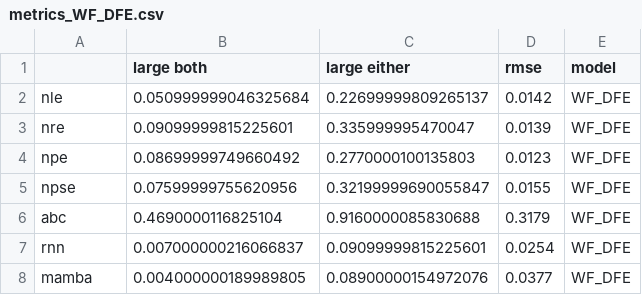
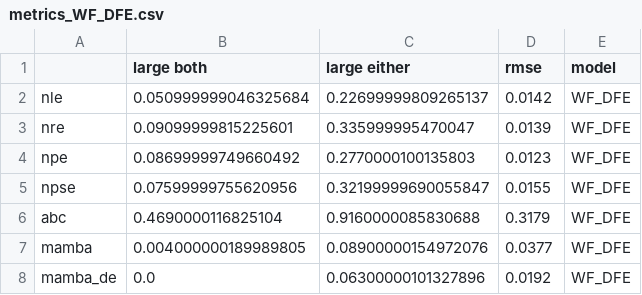
Before and after one commit to nadavbennun1/wf_ext, a CSV file: test_sims/metrics_WF_DFE.csv, drawn as a sheet; removed rows and columns are numbered as before the commit, all else as after; the diff names each change by its address in the sheet, - before the commit and + after, or states it on an @@ line.

```diff
--- a/test_sims/metrics_WF_DFE.csv
+++ b/test_sims/metrics_WF_DFE.csv
-row 7: rnn | 0.007000000216066837 | 0.09099999815225601 | 0.0254 | WF_DFE
+row 8: mamba_de | 0.0 | 0.06300000101327896 | 0.0192 | WF_DFE
```
Also changed, not shown: test_sims/metrics_WF.csv, test_sims/metrics_WF_bottleneck.csv, 13 other files.
